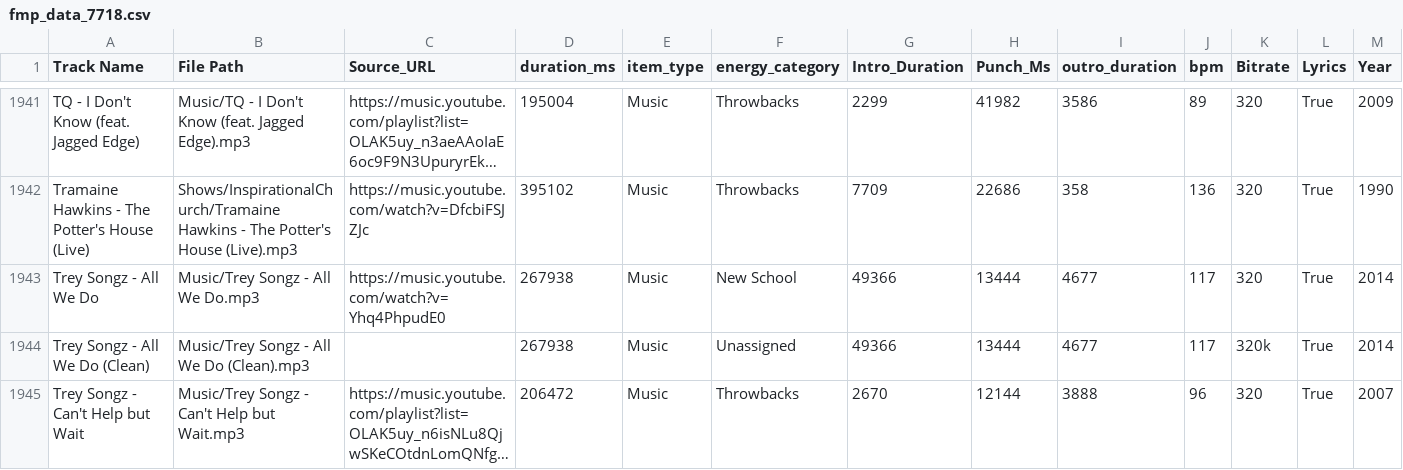
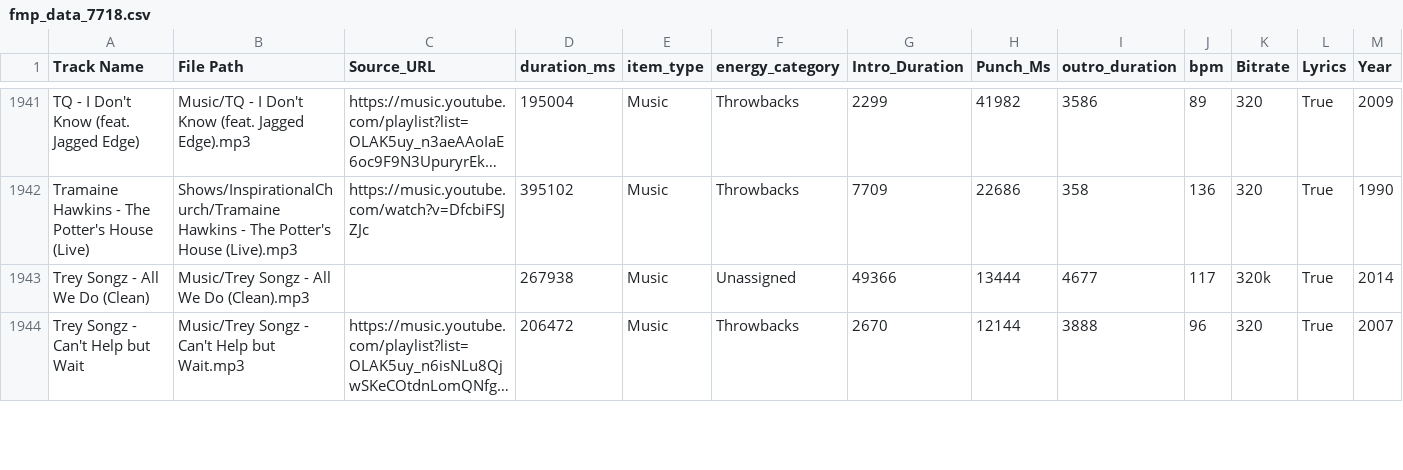
Before and after one commit to ChiTownSounds/FMP-Radio, a CSV file: configs/fmp_data_7718.csv, drawn as a sheet; only a part is shown, gaps mark what is left out; long unchanged cells end in …; rows hold the shown columns only; the diff names each change by its address in the sheet, - before the commit and + after, or states it on an @@ line.

```diff
--- a/configs/fmp_data_7718.csv
+++ b/configs/fmp_data_7718.csv
-row 1943: Trey Songz - All We Do | Music/Trey Songz - All We Do.mp3 | https://music.youtube.com/watch?v=Yhq4PhpudE0 | 267938 | Music | New School | 49366 | 13444 | 4677 | 117 | 320 | True | 2014
```
